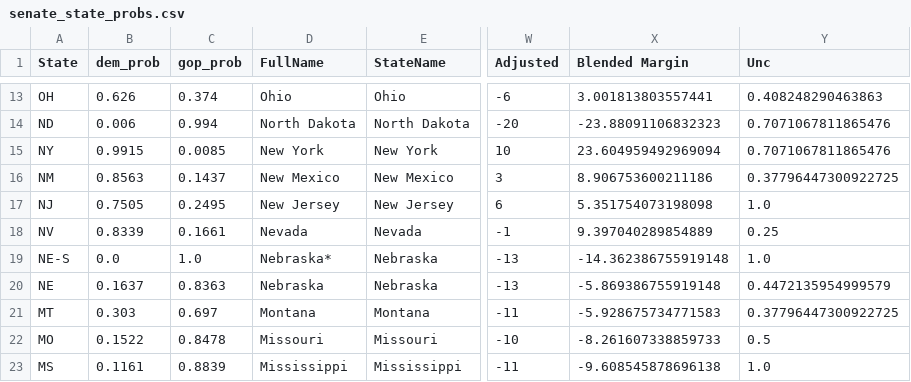
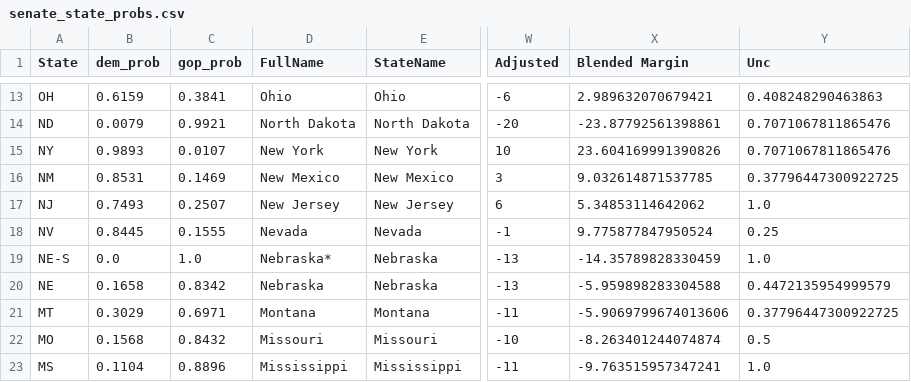
Before and after one commit to djrubio2/polls, a CSV file: senate_state_probs.csv, drawn as a sheet; only a part is shown, gaps mark what is left out; the diff covers the shown part only; the diff names each change by its address in the sheet, - before the commit and + after, or states it on an @@ line.

```diff
--- a/senate_state_probs.csv
+++ b/senate_state_probs.csv
-B13 (dem_prob): 0.626
+B13 (dem_prob): 0.6159
-C13 (gop_prob): 0.374
+C13 (gop_prob): 0.3841
-X13 (Blended Margin): 3.001813803557441
+X13 (Blended Margin): 2.989632070679421
-B14 (dem_prob): 0.006
+B14 (dem_prob): 0.0079
-C14 (gop_prob): 0.994
+C14 (gop_prob): 0.9921
-X14 (Blended Margin): -23.88091106832323
+X14 (Blended Margin): -23.87792561398861
-B15 (dem_prob): 0.9915
+B15 (dem_prob): 0.9893
-C15 (gop_prob): 0.0085
+C15 (gop_prob): 0.0107
-X15 (Blended Margin): 23.604959492969094
+X15 (Blended Margin): 23.604169991390826
-B16 (dem_prob): 0.8563
+B16 (dem_prob): 0.8531
-C16 (gop_prob): 0.1437
+C16 (gop_prob): 0.1469
-X16 (Blended Margin): 8.906753600211186
+X16 (Blended Margin): 9.032614871537785
-B17 (dem_prob): 0.7505
+B17 (dem_prob): 0.7493
-C17 (gop_prob): 0.2495
+C17 (gop_prob): 0.2507
-X17 (Blended Margin): 5.351754073198098
+X17 (Blended Margin): 5.34853114642062
-B18 (dem_prob): 0.8339
+B18 (dem_prob): 0.8445
-C18 (gop_prob): 0.1661
+C18 (gop_prob): 0.1555
-X18 (Blended Margin): 9.397040289854889
+X18 (Blended Margin): 9.775877847950524
-X19 (Blended Margin): -14.362386755919148
+X19 (Blended Margin): -14.35789828330459
-B20 (dem_prob): 0.1637
+B20 (dem_prob): 0.1658
-C20 (gop_prob): 0.8363
+C20 (gop_prob): 0.8342
-X20 (Blended Margin): -5.869386755919148
+X20 (Blended Margin): -5.959898283304588
-B21 (dem_prob): 0.303
+B21 (dem_prob): 0.3029
-C21 (gop_prob): 0.697
+C21 (gop_prob): 0.6971
-X21 (Blended Margin): -5.928675734771583
+X21 (Blended Margin): -5.9069799674013606
-B22 (dem_prob): 0.1522
+B22 (dem_prob): 0.1568
-C22 (gop_prob): 0.8478
+C22 (gop_prob): 0.8432
-X22 (Blended Margin): -8.261607338859733
+X22 (Blended Margin): -8.263401244074874
-B23 (dem_prob): 0.1161
+B23 (dem_prob): 0.1104
-C23 (gop_prob): 0.8839
+C23 (gop_prob): 0.8896
-X23 (Blended Margin): -9.608545878696138
+X23 (Blended Margin): -9.763515957347241
```
Also changed, not shown: 68 edited cells elsewhere in this file, pollingavg.csv, state-polls.csv, 7 other files.
